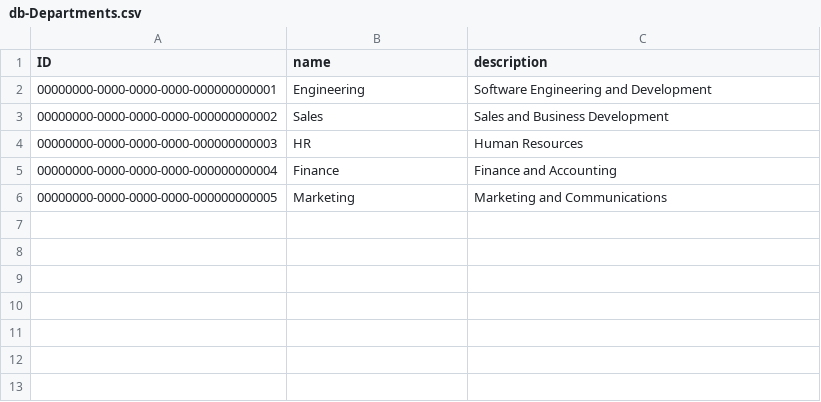
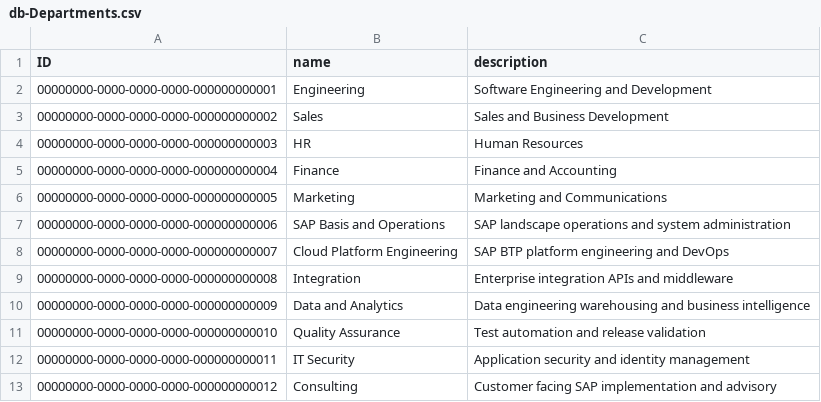
Before and after one commit to loghinserban/sap-btp, a CSV file: db/data/db-Departments.csv, drawn as a sheet.

```diff
--- a/db/data/db-Departments.csv
+++ b/db/data/db-Departments.csv
@@ -6 +6,8 @@ ID,name,description
 00000000-0000-0000-0000-000000000005,Marketing,Marketing and Communications
+00000000-0000-0000-0000-000000000006,SAP Basis and Operations,SAP landscape operations and system administration
+00000000-0000-0000-0000-000000000007,Cloud Platform Engineering,SAP BTP platform engineering and DevOps
+00000000-0000-0000-0000-000000000008,Integration,Enterprise integration APIs and middleware
+00000000-0000-0000-0000-000000000009,Data and Analytics,Data engineering warehousing and business intelligence
+00000000-0000-0000-0000-000000000010,Quality Assurance,Test automation and release validation
+00000000-0000-0000-0000-000000000011,IT Security,Application security and identity management
+00000000-0000-0000-0000-000000000012,Consulting,Customer facing SAP implementation and advisory
```
Also changed, not shown: db/data/db-Skills.csv, 9 other files.
